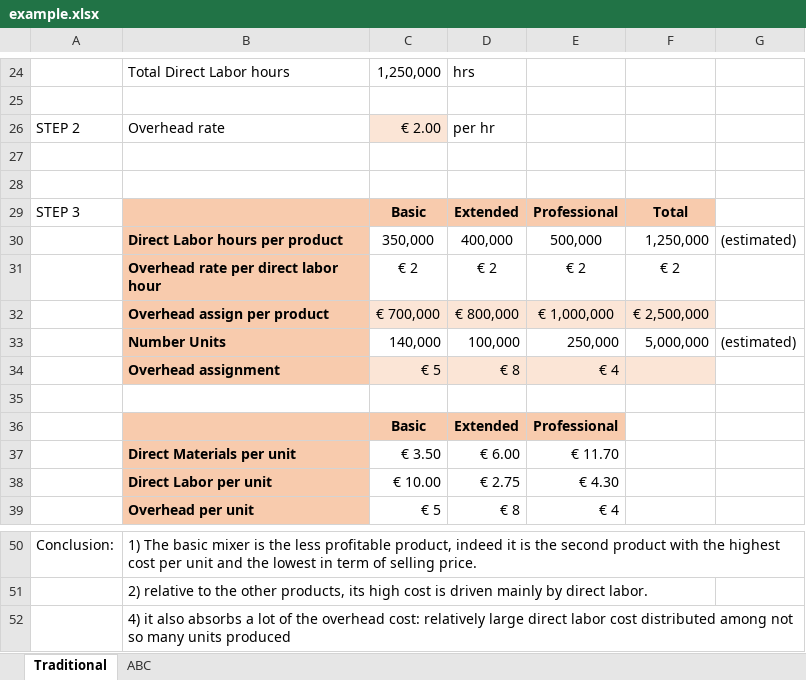
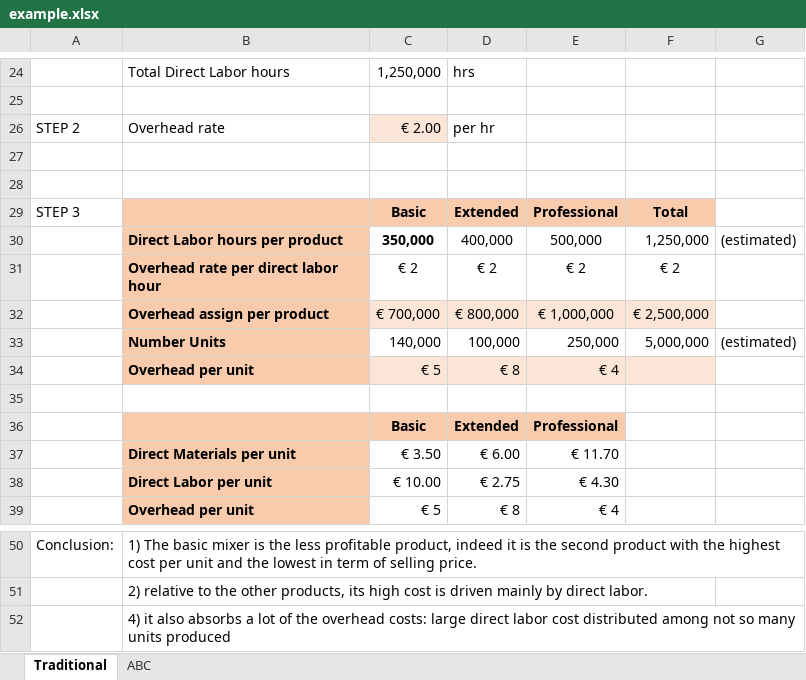
Before and after one commit to mortizm1988/lecture_financial_statements_analysis, an Excel workbook: topic_7_img/example.xlsx, sheet Traditional, drawn as a sheet; only a part is shown, gaps mark what is left out; values as stored, in another font and other column widths than the file's, no borders; charts and pictures not drawn; the diff names each change by its address in the sheet, - before the commit and + after, or states it on an @@ line.

Commit message:
added topic 7

```diff
--- a/topic_7_img/example.xlsx (sheet Traditional)
+++ b/topic_7_img/example.xlsx (sheet Traditional)
-C30 bold: off
+C30 bold: on
-B34: Overhead assignment
+B34: Overhead per unit
-B52: …the overhead cost: relatively large direct…
+B52: …the overhead costs: large direct…
```
Also changed, not shown: 7 other files.
